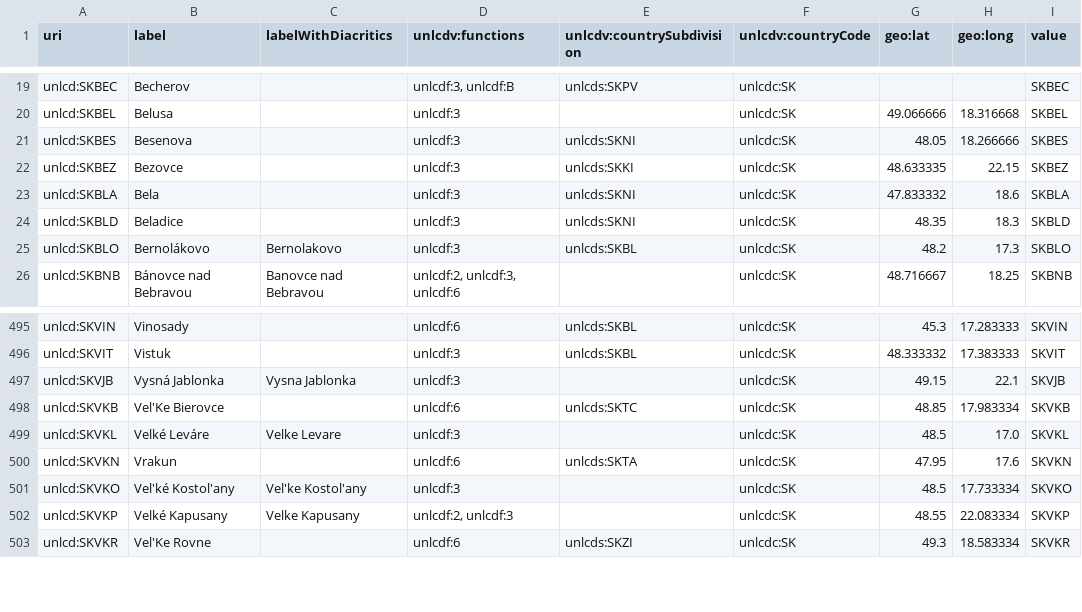
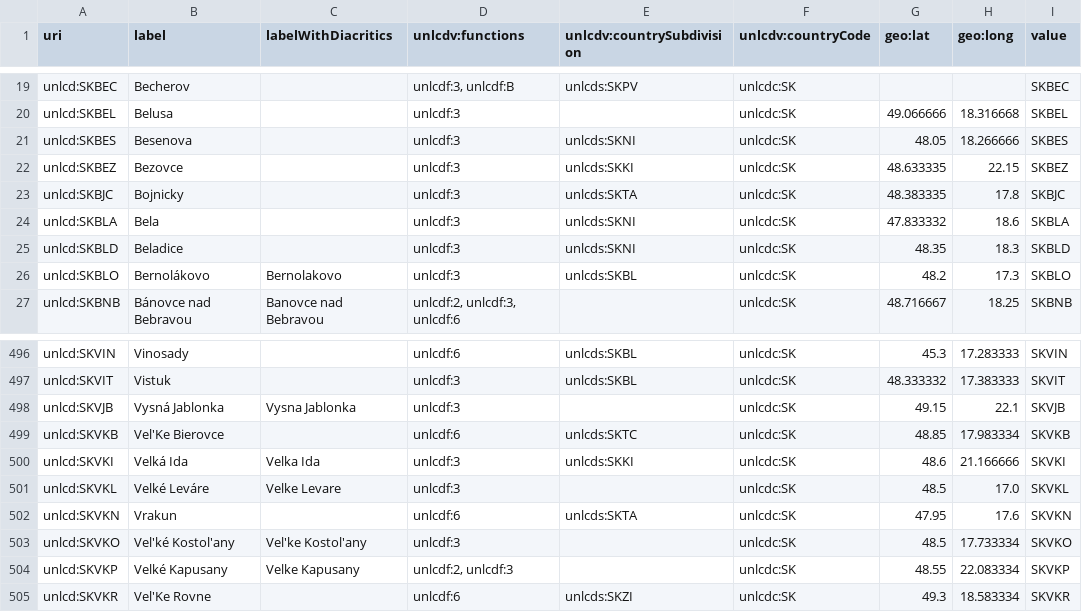
Before and after one commit to uncefact/vocabulary-outputs, a CSV file: _data/unlocodesk.csv, drawn as a sheet; only a part is shown, gaps mark what is left out; the diff names each change by its address in the sheet, - before the commit and + after, or states it on an @@ line.

```diff
--- a/_data/unlocodesk.csv
+++ b/_data/unlocodesk.csv
+row 23: unlcd:SKBJC | Bojnicky |  | unlcdf:3 | unlcds:SKTA | unlcdc:SK | 48.383335 | 17.8 | SKBJC
+row 500: unlcd:SKVKI | Velká Ida | Velka Ida | unlcdf:3 | unlcds:SKKI | unlcdc:SK | 48.6 | 21.166666 | SKVKI
```
Also changed, not shown: _data/unlocodeco.csv, _data/unlocodeec.csv, 48 other files.
